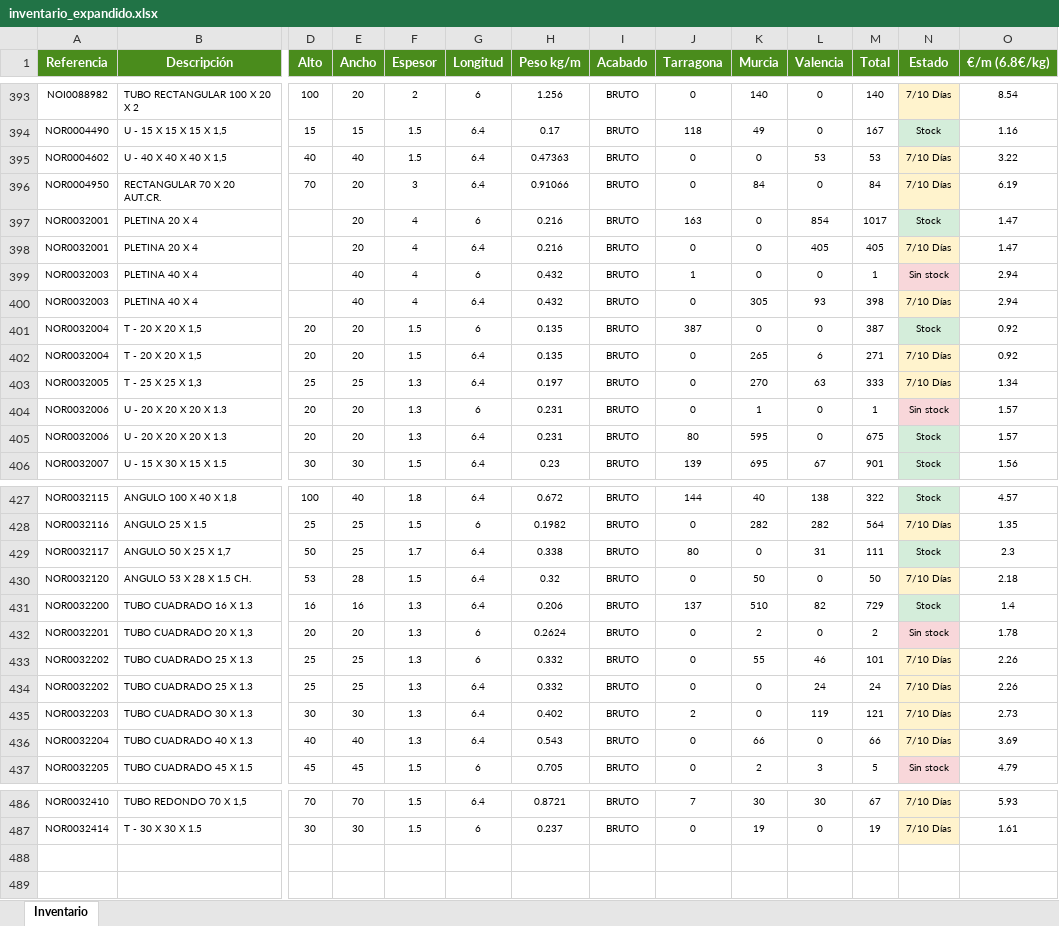
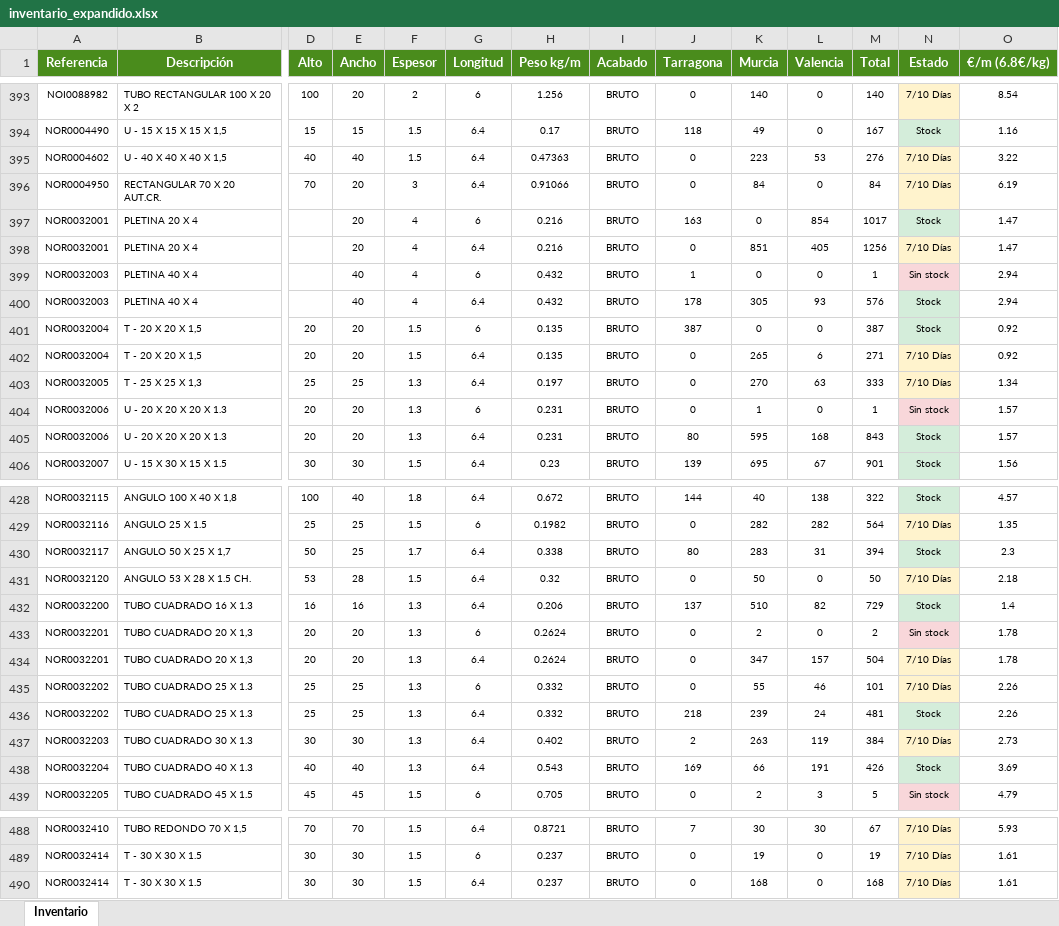
Before and after one commit to afcatalunya/normalizados, an Excel workbook: inventario_expandido.xlsx, sheet Inventario, drawn as a sheet; only a part is shown, gaps mark what is left out; values as stored, in another font and other column widths than the file's, no borders; addresses are those after the commit; rows hold the shown columns only; the diff covers the shown part only; the diff names each change by its address in the sheet, - before the commit and + after, or states it on an @@ line.

Commit message:
Update inventario_expandido.xlsx — pipeline 1206

```diff
--- a/inventario_expandido.xlsx (sheet Inventario)
+++ b/inventario_expandido.xlsx (sheet Inventario)
-K395 (Murcia): 0
+K395 (Murcia): 223
-M395 (Total): 53
+M395 (Total): 276
-K398 (Murcia): 0
+K398 (Murcia): 851
-M398 (Total): 405
+M398 (Total): 1256
-J400 (Tarragona): 0
+J400 (Tarragona): 178
-M400 (Total): 398
+M400 (Total): 576
-N400 (Estado): 7/10 Días
+N400 (Estado): Stock
-N400 fill: #FFF3CD
+N400 fill: #D4EDDA
-L405 (Valencia): 0
+L405 (Valencia): 168
-M405 (Total): 675
+M405 (Total): 843
-K430 (Murcia): 0
+K430 (Murcia): 283
-M430 (Total): 111
+M430 (Total): 394
+row 434: NOR0032201 | TUBO CUADRADO 20 X 1,3 | 20 | 20 | 1.3 | 6.4 | 0.2624 | BRUTO | 0 | 347 | 157 | 504 | 7/10 Días | 1.78
-J436 (Tarragona): 0
+J436 (Tarragona): 218
-K436 (Murcia): 0
+K436 (Murcia): 239
-M436 (Total): 24
+M436 (Total): 481
-N436 (Estado): 7/10 Días
+N436 (Estado): Stock
-N436 fill: #FFF3CD
+N436 fill: #D4EDDA
-K437 (Murcia): 0
+K437 (Murcia): 263
-M437 (Total): 121
+M437 (Total): 384
-J438 (Tarragona): 0
+J438 (Tarragona): 169
-L438 (Valencia): 0
+L438 (Valencia): 191
-M438 (Total): 66
+M438 (Total): 426
-N438 (Estado): 7/10 Días
+N438 (Estado): Stock
-N438 fill: #FFF3CD
+N438 fill: #D4EDDA
+row 490: NOR0032414 | T - 30 X 30 X 1.5 | 30 | 30 | 1.5 | 6.4 | 0.237 | BRUTO | 0 | 168 | 0 | 168 | 7/10 Días | 1.61
```
Also changed, not shown: 1 added row, 48 edited cells and cell formats elsewhere in this sheet.
